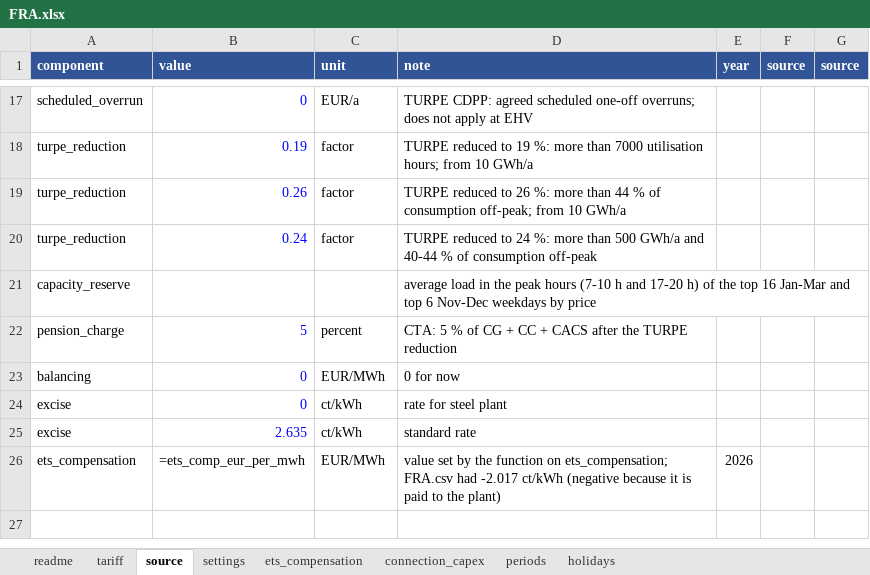
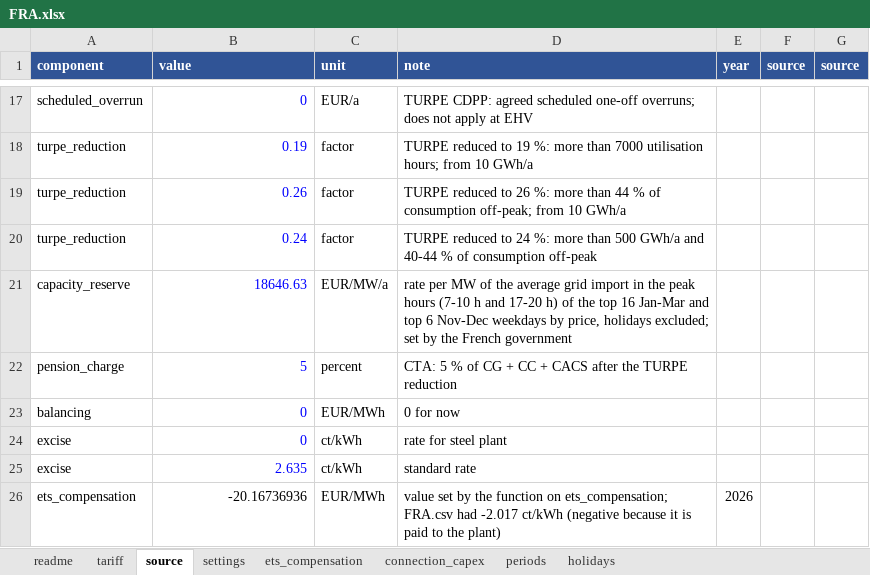
Before and after one commit to Paul-Particle/lcox-steel, an Excel workbook: data/electricity_charges/FRA.xlsx, sheet source, drawn as a sheet; only a part is shown, gaps mark what is left out; values as stored, in another font and other column widths than the file's, no borders; formulas without a stored value are shown as written; the diff names each change by its address in the sheet, - before the commit and + after, or states it on an @@ line.

```diff
--- a/data/electricity_charges/FRA.xlsx (sheet source)
+++ b/data/electricity_charges/FRA.xlsx (sheet source)
-B21 (value): (empty)
+B21 (value): 18646.63
-C21 (unit): (empty)
+C21 (unit): EUR/MW/a
-D21 (note): average load in the peak hours (7-10 h and 17-20 h) of the top 16 Jan-Mar and top 6 Nov-Dec weekdays by price
+D21 (note): rate per MW of the average grid import in the peak hours (7-10 h and 17-20 h) of the top 16 Jan-Mar and top 6 Nov-Dec weekdays by price, holidays excluded; set by the French government
-B26 (value): =ets_comp_eur_per_mwh
+B26 (value): -20.16736936
```
Also changed, not shown: sheet tariff, sheet connection_capex, sheet settings, sheet ets_compensation, data/electricity_charges/DEU.xlsx.
